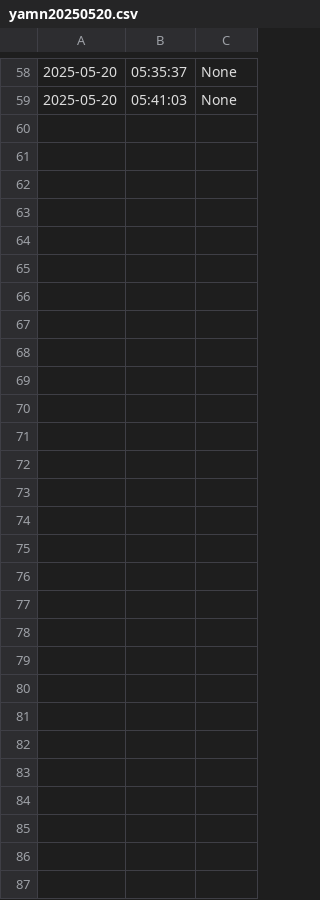
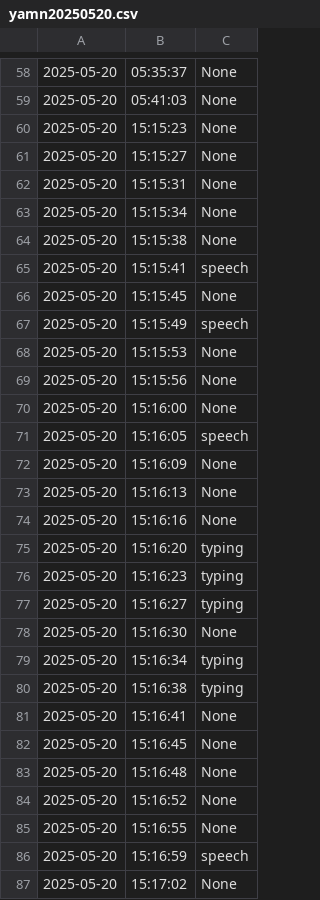
Before and after one commit to PocT1k/tablo, a CSV file: data/logs/yamn20250520.csv, drawn as a sheet; only a part is shown, gaps mark what is left out.

```diff
--- a/data/logs/yamn20250520.csv
+++ b/data/logs/yamn20250520.csv
@@ -59 +59,29 @@
 2025-05-20,05:41:03,None
+2025-05-20,15:15:23,None
+2025-05-20,15:15:27,None
+2025-05-20,15:15:31,None
+2025-05-20,15:15:34,None
+2025-05-20,15:15:38,None
+2025-05-20,15:15:41,speech
+2025-05-20,15:15:45,None
+2025-05-20,15:15:49,speech
+2025-05-20,15:15:53,None
+2025-05-20,15:15:56,None
+2025-05-20,15:16:00,None
+2025-05-20,15:16:05,speech
+2025-05-20,15:16:09,None
+2025-05-20,15:16:13,None
+2025-05-20,15:16:16,None
+2025-05-20,15:16:20,typing
+2025-05-20,15:16:23,typing
+2025-05-20,15:16:27,typing
+2025-05-20,15:16:30,None
+2025-05-20,15:16:34,typing
+2025-05-20,15:16:38,typing
+2025-05-20,15:16:41,None
+2025-05-20,15:16:45,None
+2025-05-20,15:16:48,None
+2025-05-20,15:16:52,None
+2025-05-20,15:16:55,None
+2025-05-20,15:16:59,speech
+2025-05-20,15:17:02,None
```
Also changed, not shown: data/logs/face20250520.csv, data/logs/vosk20250520.csv, 2 other files.
